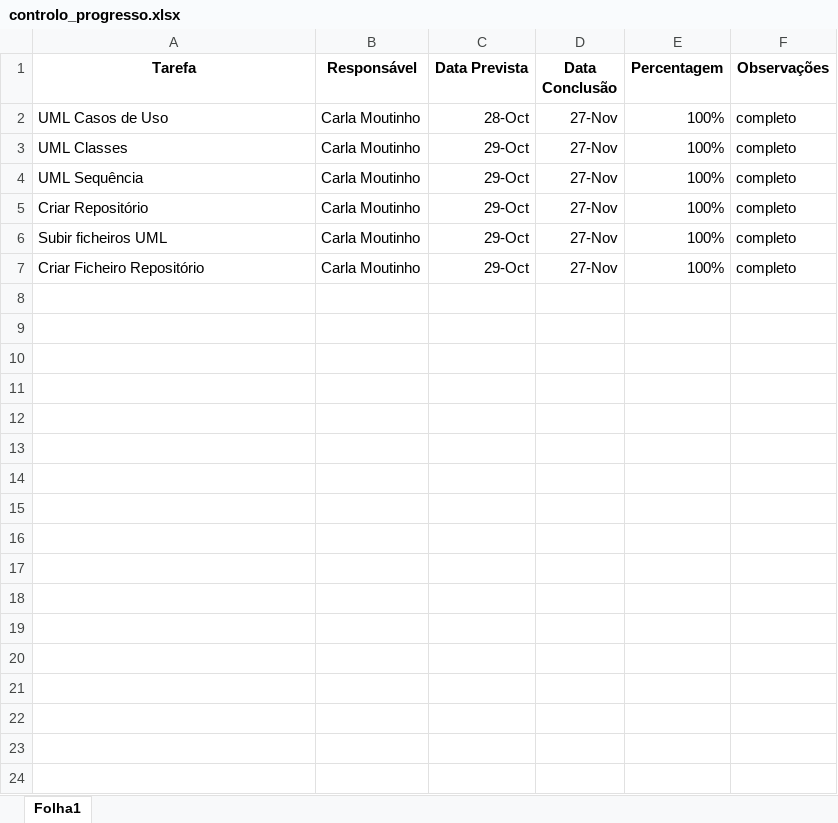
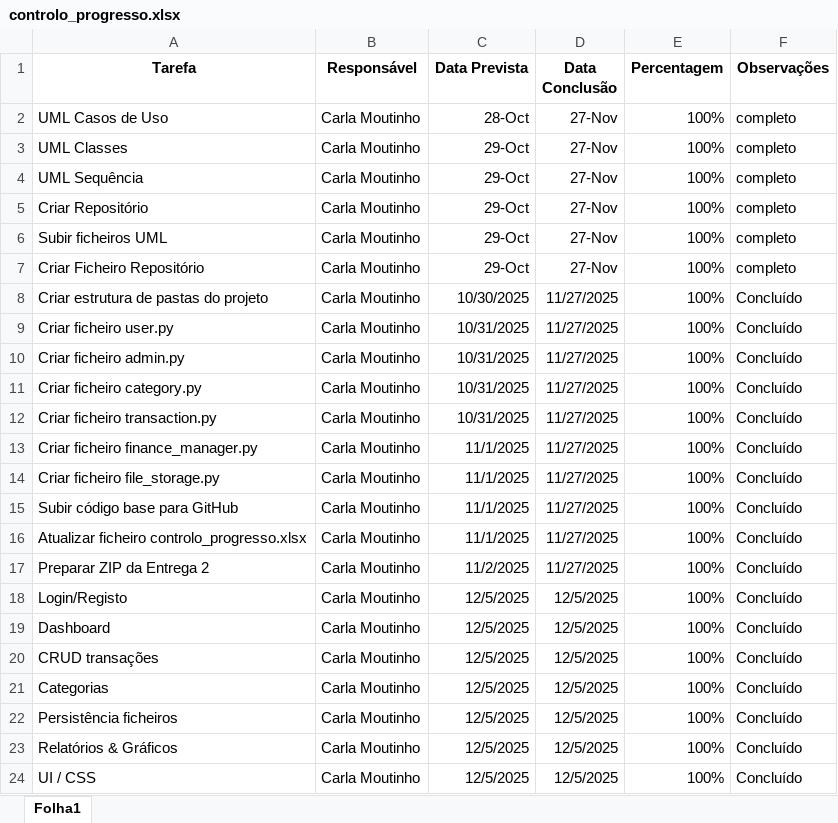
Before and after one commit to Carlitxa/ProjetoPooFina-as, an Excel workbook: controlo_progresso.xlsx, sheet Folha1, drawn as a sheet; values as stored, in another font and other column widths than the file's, no borders; the diff names each change by its address in the sheet, - before the commit and + after, or states it on an @@ line.

Commit message:
3
entrega3 feita

```diff
--- a/controlo_progresso.xlsx (sheet Folha1)
+++ b/controlo_progresso.xlsx (sheet Folha1)
+row 8: Criar estrutura de pastas do projeto | Carla Moutinho | 10/30/2025 | 11/27/2025 | 100% | Concluído
+row 9: Criar ficheiro user.py | Carla Moutinho | 10/31/2025 | 11/27/2025 | 100% | Concluído
+row 10: Criar ficheiro admin.py | Carla Moutinho | 10/31/2025 | 11/27/2025 | 100% | Concluído
+row 11: Criar ficheiro category.py | Carla Moutinho | 10/31/2025 | 11/27/2025 | 100% | Concluído
+row 12: Criar ficheiro transaction.py | Carla Moutinho | 10/31/2025 | 11/27/2025 | 100% | Concluído
+row 13: Criar ficheiro finance_manager.py | Carla Moutinho | 11/1/2025 | 11/27/2025 | 100% | Concluído
+row 14: Criar ficheiro file_storage.py | Carla Moutinho | 11/1/2025 | 11/27/2025 | 100% | Concluído
+row 15: Subir código base para GitHub | Carla Moutinho | 11/1/2025 | 11/27/2025 | 100% | Concluído
+row 16: Atualizar ficheiro controlo_progresso.xlsx | Carla Moutinho | 11/1/2025 | 11/27/2025 | 100% | Concluído
+row 17: Preparar ZIP da Entrega 2 | Carla Moutinho | 11/2/2025 | 11/27/2025 | 100% | Concluído
+row 18: Login/Registo | Carla Moutinho | 12/5/2025 | 12/5/2025 | 100% | Concluído
+row 19: Dashboard | Carla Moutinho | 12/5/2025 | 12/5/2025 | 100% | Concluído
+row 20: CRUD transações | Carla Moutinho | 12/5/2025 | 12/5/2025 | 100% | Concluído
+row 21: Categorias | Carla Moutinho | 12/5/2025 | 12/5/2025 | 100% | Concluído
+row 22: Persistência ficheiros | Carla Moutinho | 12/5/2025 | 12/5/2025 | 100% | Concluído
+row 23: Relatórios & Gráficos | Carla Moutinho | 12/5/2025 | 12/5/2025 | 100% | Concluído
+row 24: UI / CSS | Carla Moutinho | 12/5/2025 | 12/5/2025 | 100% | Concluído
```
Also changed, not shown: 17 other files.
